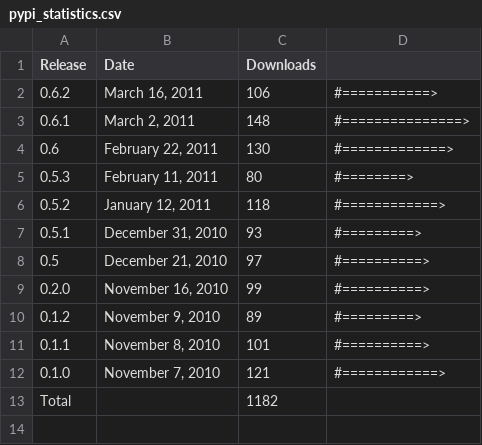
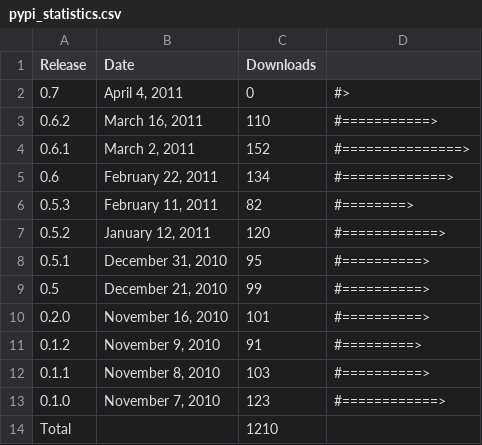
Before and after one commit to prody/ProDy, a CSV file: doc/_static/pypi_statistics.csv, drawn as a sheet.

Commit message:
Doc update. New release.

```diff
--- a/doc/_static/pypi_statistics.csv
+++ b/doc/_static/pypi_statistics.csv
@@ -1,13 +1,14 @@
 Release;Date;Downloads;
-0.6.2;March 16, 2011;106;#===========>
-0.6.1;March  2, 2011;148;#===============>
-0.6;February 22, 2011;130;#=============>
-0.5.3;February 11, 2011;80;#========>
-0.5.2;January 12, 2011;118;#============>
-0.5.1;December 31, 2010;93;#=========>
-0.5;December 21, 2010;97;#==========>
-0.2.0;November 16, 2010;99;#==========>
-0.1.2;November  9, 2010;89;#=========>
-0.1.1;November  8, 2010;101;#==========>
-0.1.0;November  7, 2010;121;#============>
-Total; ;1182;
+0.7;April  4, 2011;0;#>
+0.6.2;March 16, 2011;110;#===========>
+0.6.1;March  2, 2011;152;#===============>
+0.6;February 22, 2011;134;#=============>
+0.5.3;February 11, 2011;82;#========>
+0.5.2;January 12, 2011;120;#============>
+0.5.1;December 31, 2010;95;#==========>
+0.5;December 21, 2010;99;#==========>
+0.2.0;November 16, 2010;101;#==========>
+0.1.2;November  9, 2010;91;#=========>
+0.1.1;November  8, 2010;103;#==========>
+0.1.0;November  7, 2010;123;#============>
+Total; ;1210;
```
Also changed, not shown: doc/_static/pypi_downloads.csv, 17 other files.
